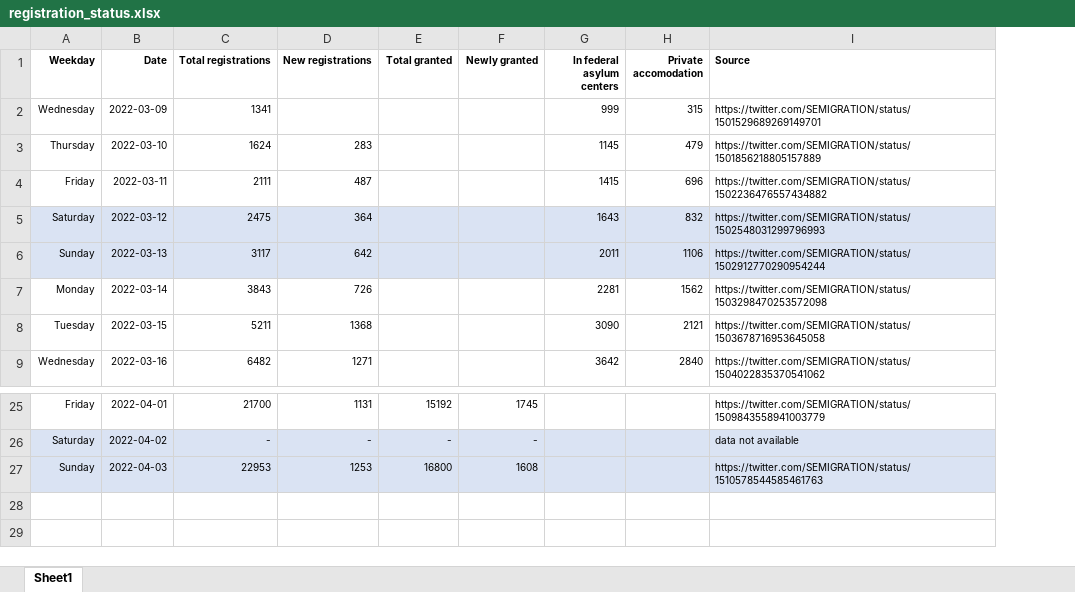
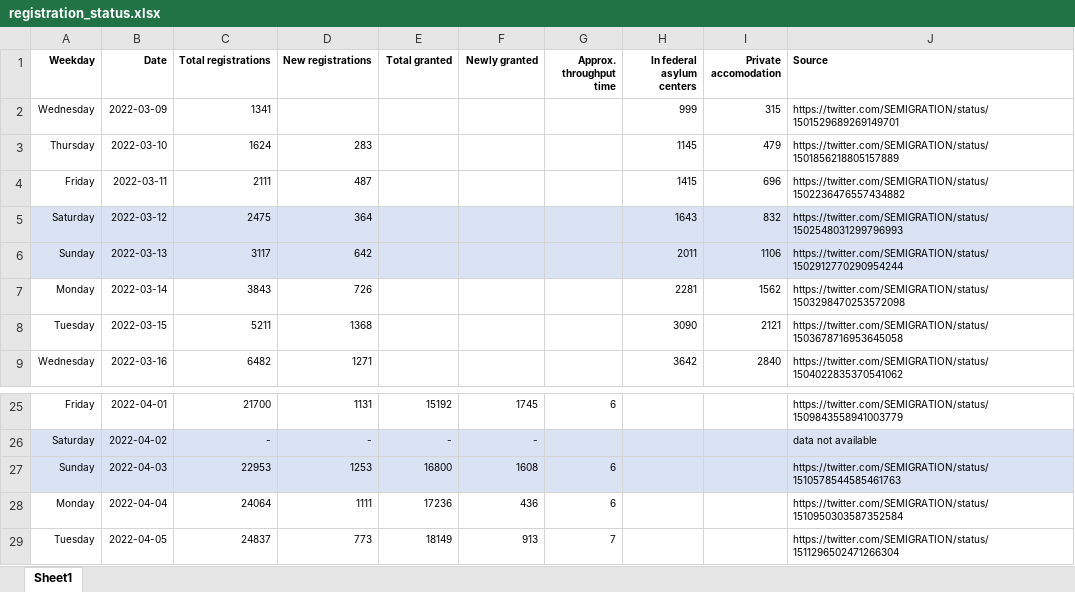
Before and after one commit to droid-f/ua-refugees-ch, an Excel workbook: registration_status.xlsx, sheet Sheet1, drawn as a sheet; only a part is shown, gaps mark what is left out; values as stored, in another font and other column widths than the file's, no borders; the diff names each change by its address in the sheet, - before the commit and + after, or states it on an @@ line.

```diff
--- a/registration_status.xlsx (sheet Sheet1)
+++ b/registration_status.xlsx (sheet Sheet1)
+column G (Approx. throughput time), rows 25-27: 6 |  | 6
+row 28: Monday | 2022-04-04 | 24064 | 1111 | 17236 | 436 | 6 |  |  | https://twitter.com/SEMIGRATION/status/1510950303587352584
+row 29: Tuesday | 2022-04-05 | 24837 | 773 | 18149 | 913 | 7 |  |  | https://twitter.com/SEMIGRATION/status/1511296502471266304
```
Also changed, not shown: formulas that keep their value, 1 other file.
